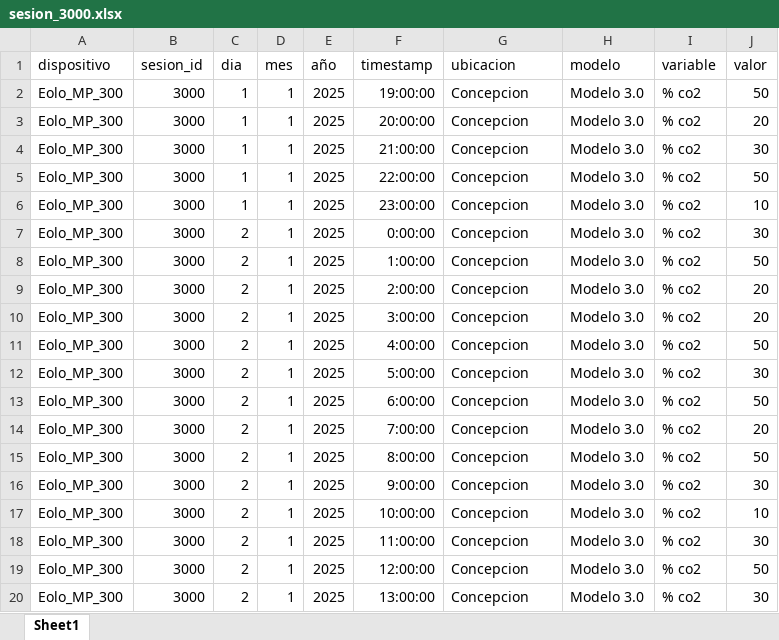
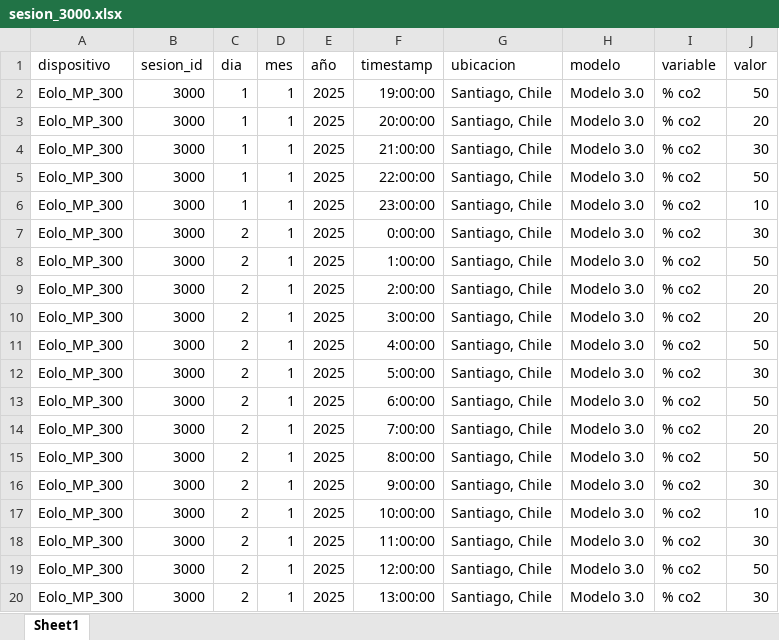
Before and after one commit to CmasCcp/EOLO_WEBAPP, an Excel workbook: api/db/sesion_3000.xlsx, sheet Sheet1, drawn as a sheet; values as stored, in another font and other column widths than the file's, no borders; the diff names each change by its address in the sheet, - before the commit and + after, or states it on an @@ line.

```diff
--- a/api/db/sesion_3000.xlsx (sheet Sheet1)
+++ b/api/db/sesion_3000.xlsx (sheet Sheet1)
-G2:G20 (ubicacion): Concepcion
+G2:G20 (ubicacion): Santiago, Chile
```
Also changed, not shown: 5 other files.
